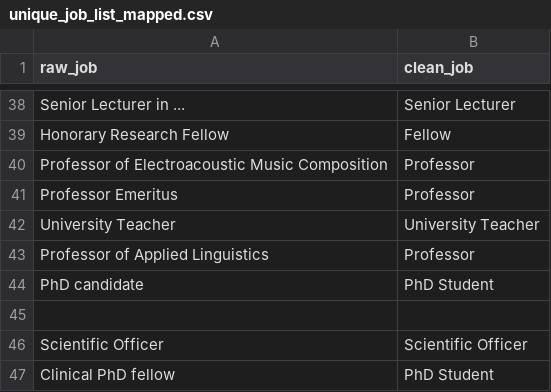
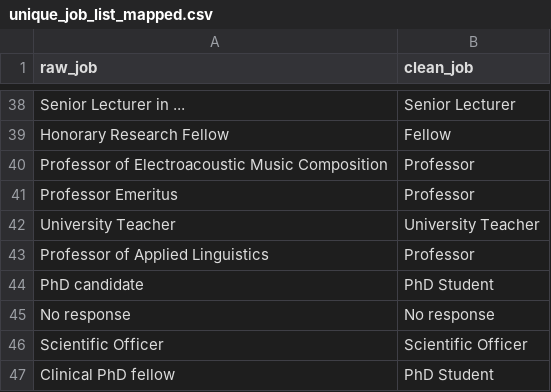
Before and after one commit to RSE-Sheffield/sssurvey, a CSV file: data/working/unique_job_list_mapped.csv, drawn as a sheet; only a part is shown, gaps mark what is left out.

Commit message:
handle nulls in job list

```diff
--- a/data/working/unique_job_list_mapped.csv
+++ b/data/working/unique_job_list_mapped.csv
@@ -44,3 +44,3 @@ Professor of Applied Linguistics,Professor
 PhD candidate,PhD Student
-,
+No response,No response
 Scientific Officer,Scientific Officer
```
